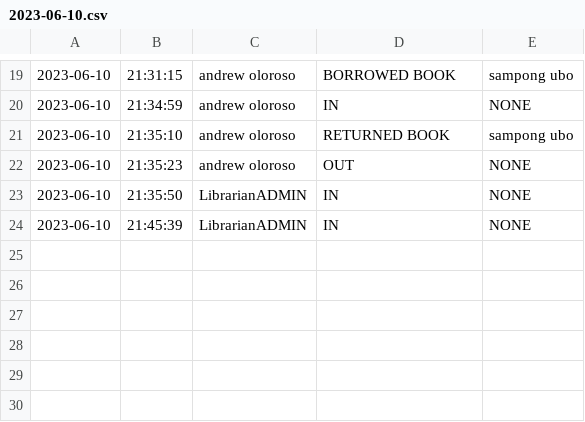
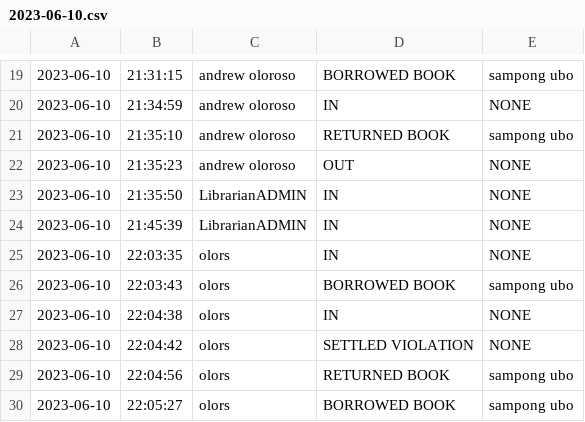
Before and after one commit to ChadxScript/Library-Management-System-Project, a CSV file: LMS Database/LMS Logs/2023-06-10.csv, drawn as a sheet; only a part is shown, gaps mark what is left out.

```diff
--- a/LMS Database/LMS Logs/2023-06-10.csv
+++ b/LMS Database/LMS Logs/2023-06-10.csv
@@ -24 +24,7 @@
 2023-06-10,21:45:39,LibrarianADMIN,IN,NONE
+2023-06-10,22:03:35,olors,IN,NONE
+2023-06-10,22:03:43,olors,BORROWED BOOK,sampong ubo
+2023-06-10,22:04:38,olors,IN,NONE
+2023-06-10,22:04:42,olors,SETTLED VIOLATION,NONE
+2023-06-10,22:04:56,olors,RETURNED BOOK,sampong ubo
+2023-06-10,22:05:27,olors,BORROWED BOOK,sampong ubo
```
Also changed, not shown: LMS Database/ACCOUNTS.csv, 3 other files.
